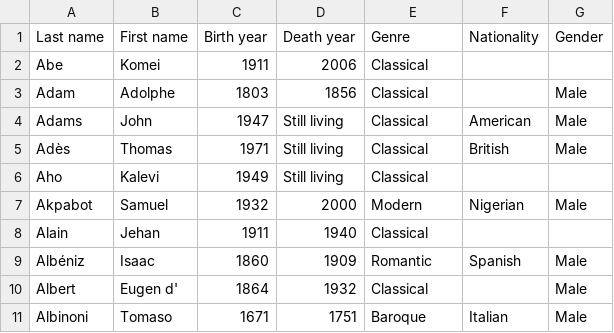
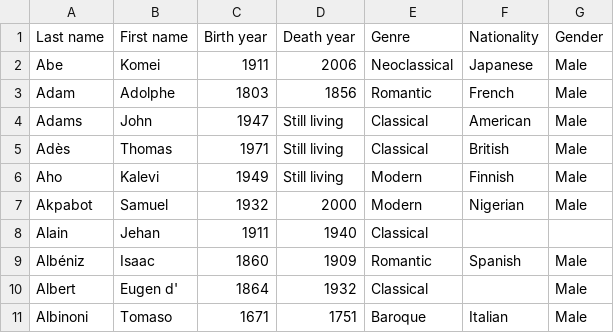
Before and after one commit to glennstreet/datasets, a CSV file: Composers.csv, drawn as a sheet; only a part is shown.

Commit message:
Add missing data on nationality and gender for three composers; also correct genres

```diff
--- a/Composers.csv
+++ b/Composers.csv
@@ -1,7 +1,7 @@
 Last name,First name,Birth year,Death year,Genre,Nationality,Gender
-Abe,Komei,1911,2006,Classical,,
-Adam,Adolphe,1803,1856,Classical,,Male
+Abe,Komei,1911,2006,Neoclassical,Japanese,Male
+Adam,Adolphe,1803,1856,Romantic,French,Male
 Adams,John,1947,Still living,Classical,American,Male
 Adès,Thomas,1971,Still living,Classical,British,Male
-Aho,Kalevi,1949,Still living,Classical,,
+Aho,Kalevi,1949,Still living,Modern,Finnish,Male
 Akpabot,Samuel,1932,2000,Modern,Nigerian,Male
```
